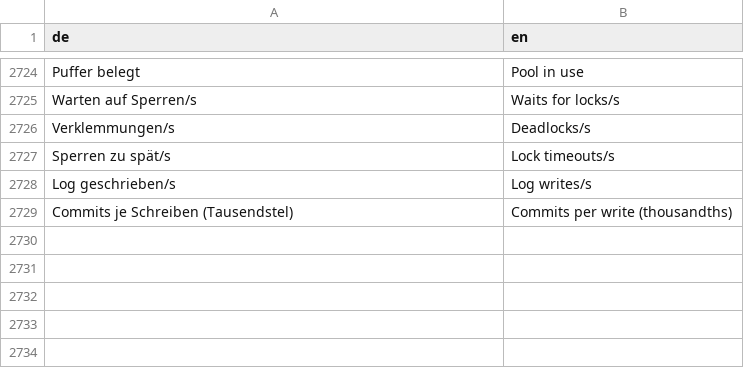
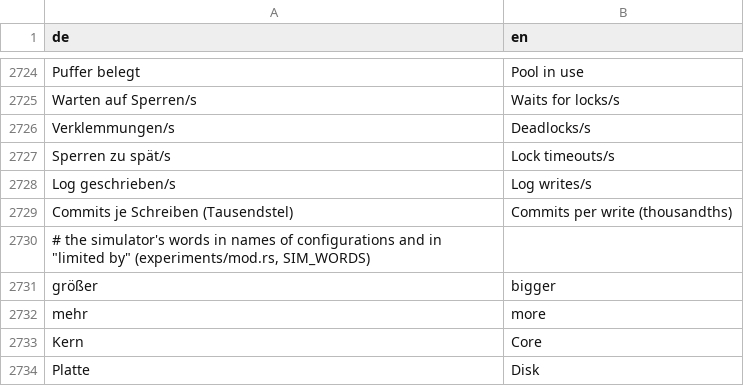
Before and after one commit to JFLibrary/JFNetworker, a TSV file: src/locales/ui.tsv, drawn as a sheet; only a part is shown, gaps mark what is left out; the diff names each change by its address in the sheet, - before the commit and + after, or states it on an @@ line.

```diff
--- a/src/locales/ui.tsv
+++ b/src/locales/ui.tsv
+row 2730: # the simulator's words in names of configurations and in "limited by" (experiments/mod.rs, SIM_WORDS)
+row 2731: größer | bigger
+row 2732: mehr | more
+row 2733: Kern | Core
+row 2734: Platte | Disk
```
Also changed, not shown: src/locales/engine.tsv, 7 other files.
